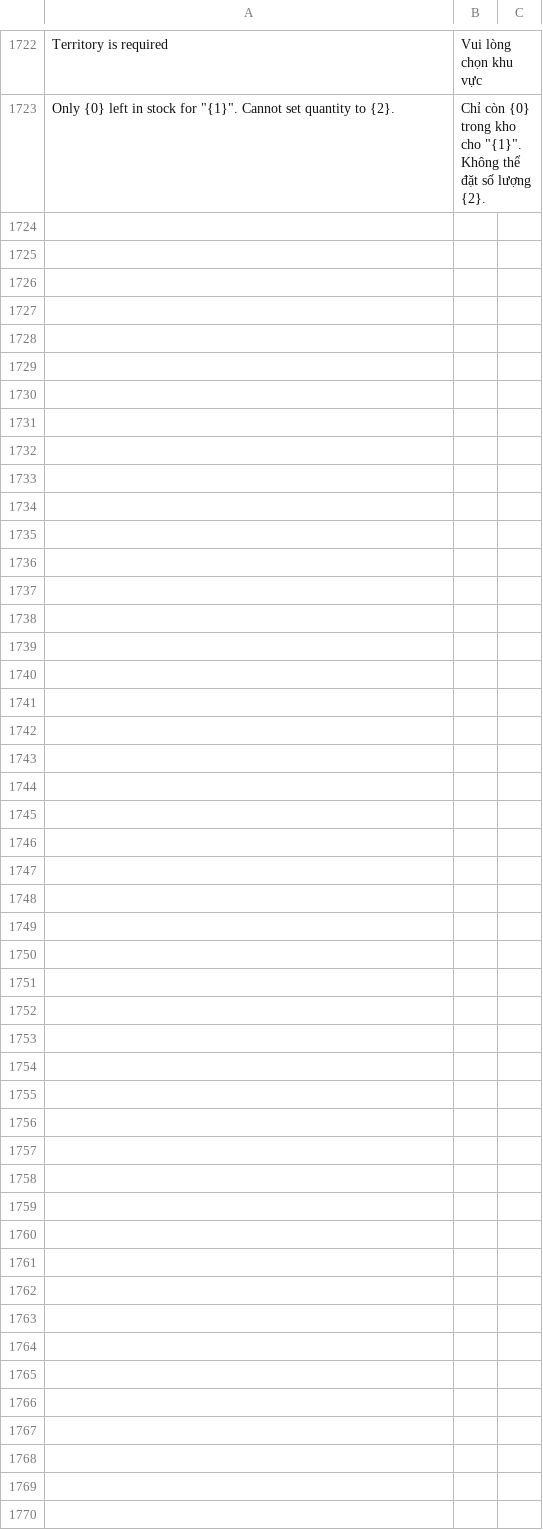
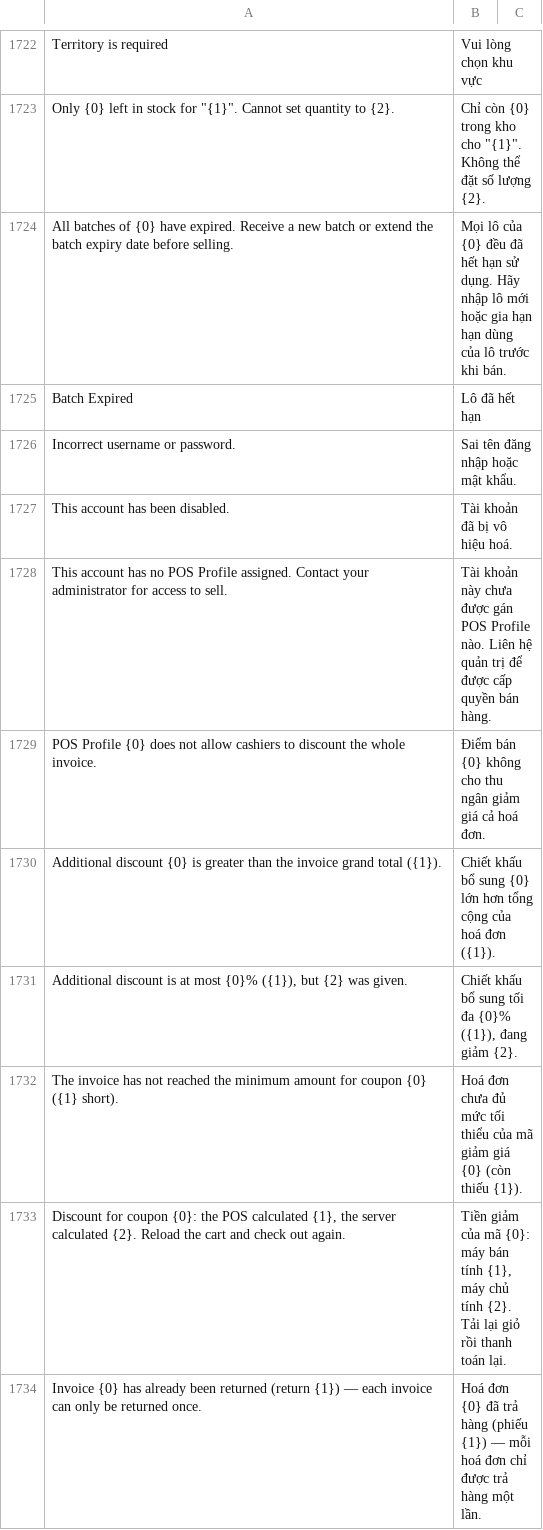
Before and after one commit to MBW-Digital/mbwnext-pos, a CSV file: pos_next/translations/vi.csv, drawn as a sheet; only a part is shown, gaps mark what is left out; the diff covers the shown part only.

```diff
--- a/pos_next/translations/vi.csv
+++ b/pos_next/translations/vi.csv
@@ -1724 +1724,12 @@
 "Only {0} left in stock for ""{1}"". Cannot set quantity to {2}.","Chỉ còn {0} trong kho cho ""{1}"". Không thể đặt số lượng {2}.",""
+"All batches of {0} have expired. Receive a new batch or extend the batch expiry date before selling.","Mọi lô của {0} đều đã hết hạn sử dụng. Hãy nhập lô mới hoặc gia hạn hạn dùng của lô trước khi bán.",""
+"Batch Expired","Lô đã hết hạn",""
+"Incorrect username or password.","Sai tên đăng nhập hoặc mật khẩu.",""
+"This account has been disabled.","Tài khoản đã bị vô hiệu hoá.",""
+"This account has no POS Profile assigned. Contact your administrator for access to sell.","Tài khoản này chưa được gán POS Profile nào. Liên hệ quản trị để được cấp quyền bán hàng.",""
+"POS Profile {0} does not allow cashiers to discount the whole invoice.","Điểm bán {0} không cho thu ngân giảm giá cả hoá đơn.",""
+"Additional discount {0} is greater than the invoice grand total ({1}).","Chiết khấu bổ sung {0} lớn hơn tổng cộng của hoá đơn ({1}).",""
+"Additional discount is at most {0}% ({1}), but {2} was given.","Chiết khấu bổ sung tối đa {0}% ({1}), đang giảm {2}.",""
+"The invoice has not reached the minimum amount for coupon {0} ({1} short).","Hoá đơn chưa đủ mức tối thiểu của mã giảm giá {0} (còn thiếu {1}).",""
+"Discount for coupon {0}: the POS calculated {1}, the server calculated {2}. Reload the cart and check out again.","Tiền giảm của mã {0}: máy bán tính {1}, máy chủ tính {2}. Tải lại giỏ rồi thanh toán lại.",""
+"Invoice {0} has already been returned (return {1}) — each invoice can only be returned once.","Hoá đơn {0} đã trả hàng (phiếu {1}) — mỗi hoá đơn chỉ được trả hàng một lần.",""
```
Also changed, not shown: 10 added rows elsewhere in this file, 4 other files.
